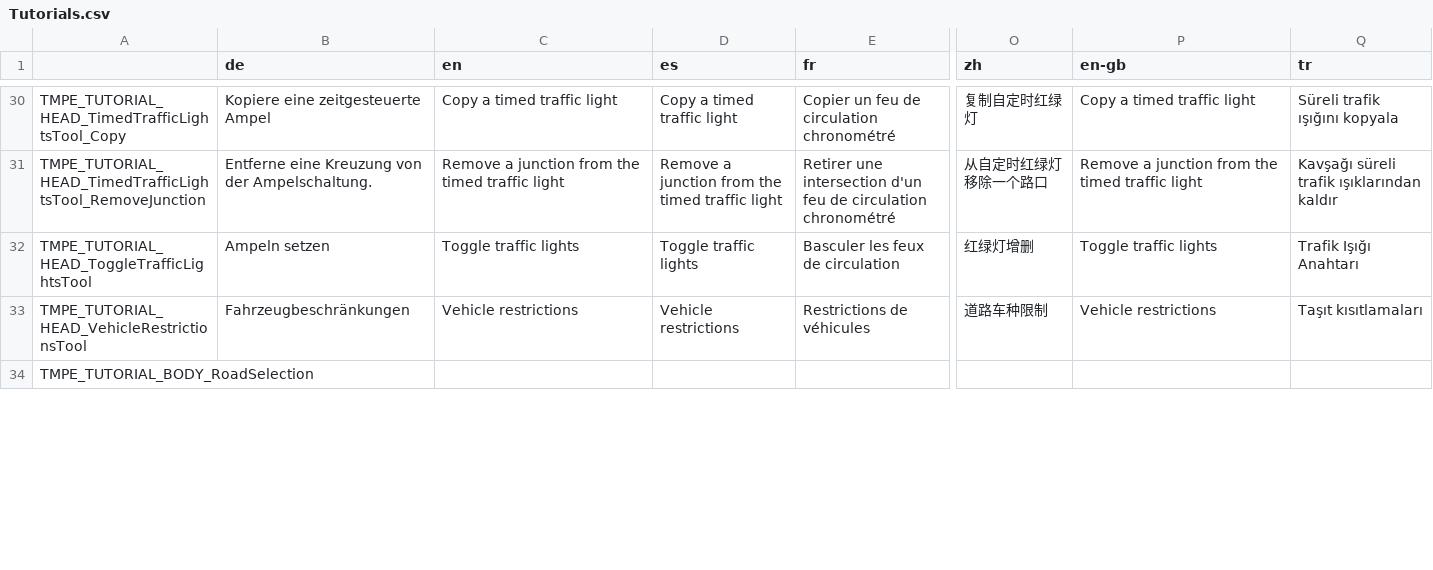
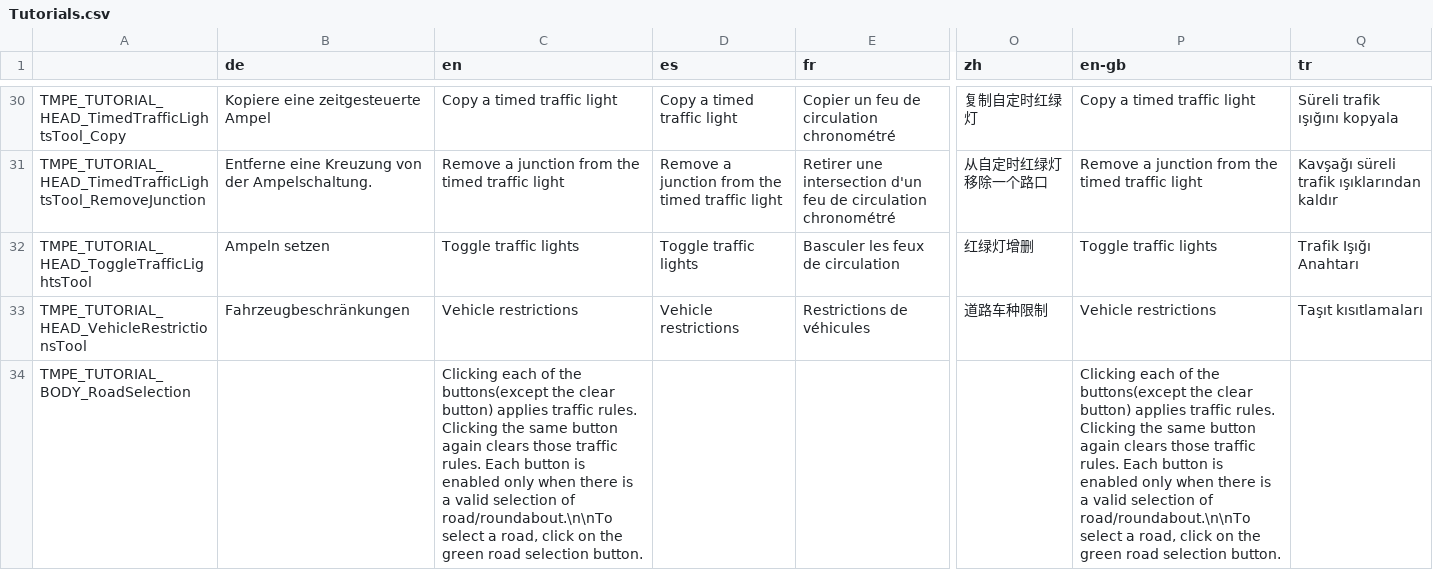
Before and after one commit to CitiesSkylinesMods/TMPE, a CSV file: TLM/TLM/Resources/Translations/Tutorials.csv, drawn as a sheet; only a part is shown, gaps mark what is left out; the diff covers the shown part only; the diff names each change by its address in the sheet, - before the commit and + after, or states it on an @@ line.

```diff
--- a/TLM/TLM/Resources/Translations/Tutorials.csv
+++ b/TLM/TLM/Resources/Translations/Tutorials.csv
-C34 (en): (empty)
+C34 (en): Clicking each of the buttons(except the clear button) applies traffic rules. Clicking the same button again clears those traffic rules. Each button is enabled only when there is a valid selection of road/roundabout.\n\nTo select a road, click on the green road selection button.
-P34 (en-gb): (empty)
+P34 (en-gb): Clicking each of the buttons(except the clear button) applies traffic rules. Clicking the same button again clears those traffic rules. Each button is enabled only when there is a valid selection of road/roundabout.\n\nTo select a road, click on the green road selection button.
```
Also changed, not shown: 3 edited cells elsewhere in this file, TLM/TLM/Resources/Translations/Menu.csv.
